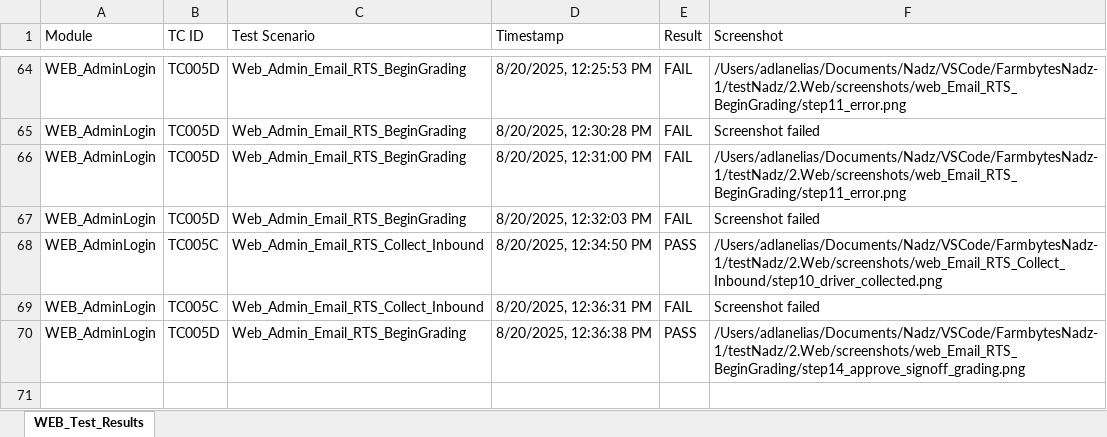
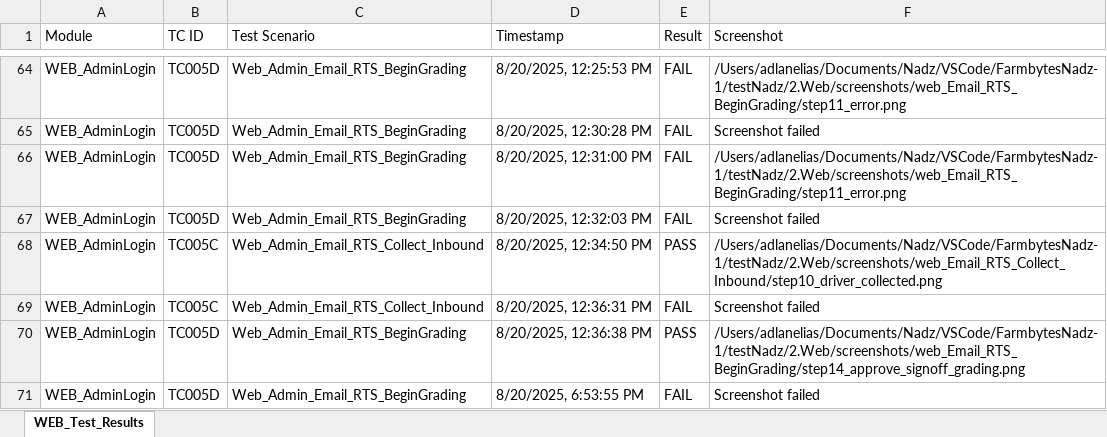
Before and after one commit to NadzrulAdzizi/FarmbytesNadz, an Excel workbook: testNadz/2.Web/AutoReg_FBG2.0_Happy_Flow_E2E_Web.xlsx, sheet WEB_Test_Results, drawn as a sheet; only a part is shown, gaps mark what is left out; values as stored, in another font and other column widths than the file's, no borders; the diff names each change by its address in the sheet, - before the commit and + after, or states it on an @@ line.

```diff
--- a/testNadz/2.Web/AutoReg_FBG2.0_Happy_Flow_E2E_Web.xlsx (sheet WEB_Test_Results)
+++ b/testNadz/2.Web/AutoReg_FBG2.0_Happy_Flow_E2E_Web.xlsx (sheet WEB_Test_Results)
+row 71: WEB_AdminLogin | TC005D | Web_Admin_Email_RTS_BeginGrading | 8/20/2025, 6:53:55 PM | FAIL | Screenshot failed
```
Also changed, not shown: 1 other file.
